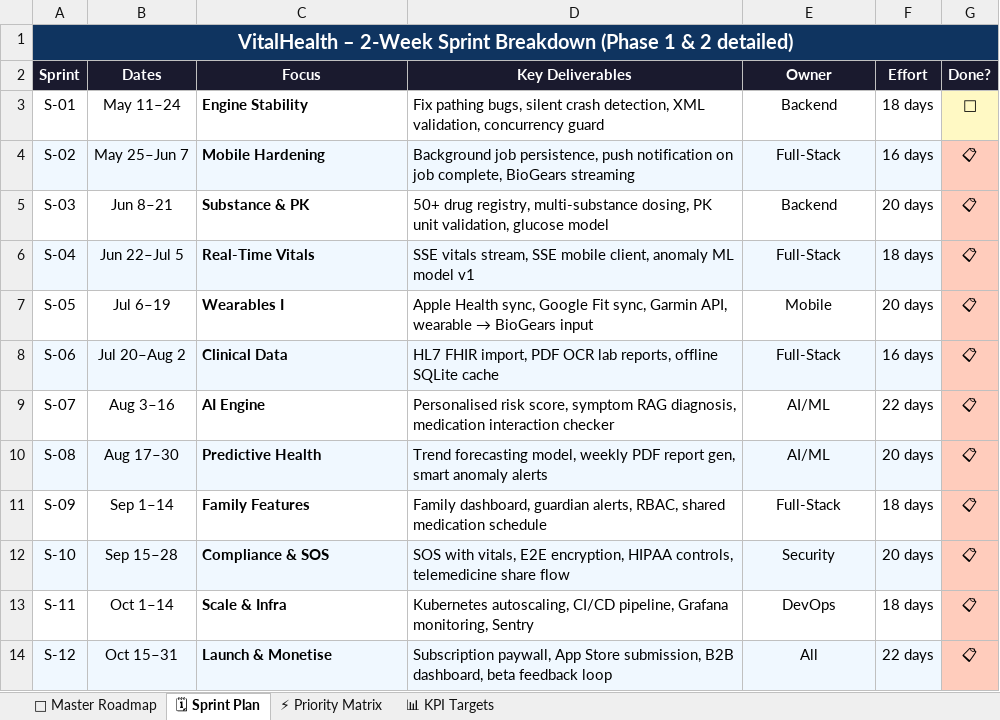
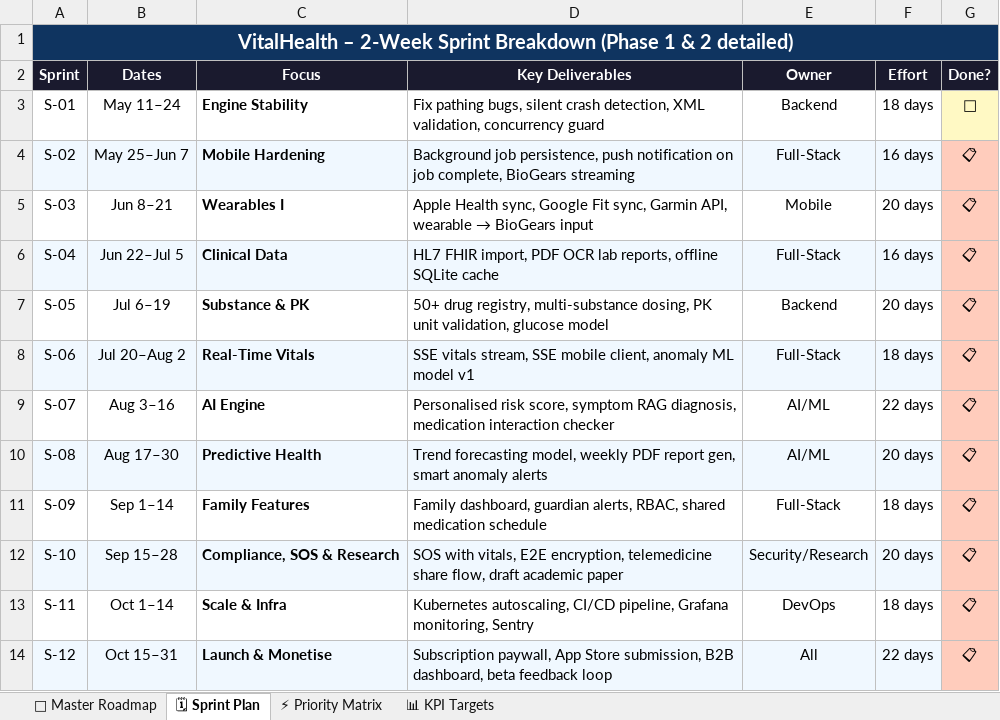
Before and after one commit to Akhiluuu/health-digital-twin, an Excel workbook: VitalHealth_6Month_Roadmap.xlsx, sheet 🗓 Sprint Plan, drawn as a sheet; values as stored, in another font and other column widths than the file's, no borders; the diff names each change by its address in the sheet, - before the commit and + after, or states it on an @@ line.

```diff
--- a/VitalHealth_6Month_Roadmap.xlsx (sheet 🗓 Sprint Plan)
+++ b/VitalHealth_6Month_Roadmap.xlsx (sheet 🗓 Sprint Plan)
-C5 (Focus): Substance & PK
+C5 (Focus): Wearables I
@@ D5 (Key Deliverables): 50+ drug registry, multi-substance dosing, PK unit validation, glucose model → Apple Health sync, Google Fit sync, Garmin API, wearable → BioGears input @@
-E5 (Owner): Backend
+E5 (Owner): Mobile
-C6 (Focus): Real-Time Vitals
+C6 (Focus): Clinical Data
-D6 (Key Deliverables): SSE vitals stream, SSE mobile client, anomaly ML model v1
+D6 (Key Deliverables): HL7 FHIR import, PDF OCR lab reports, offline SQLite cache
-F6 (Effort): 18 days
+F6 (Effort): 16 days
-C7 (Focus): Wearables I
+C7 (Focus): Substance & PK
@@ D7 (Key Deliverables): Apple Health sync, Google Fit sync, Garmin API, wearable → BioGears input → 50+ drug registry, multi-substance dosing, PK unit validation, glucose model @@
-E7 (Owner): Mobile
+E7 (Owner): Backend
-C8 (Focus): Clinical Data
+C8 (Focus): Real-Time Vitals
-D8 (Key Deliverables): HL7 FHIR import, PDF OCR lab reports, offline SQLite cache
+D8 (Key Deliverables): SSE vitals stream, SSE mobile client, anomaly ML model v1
-F8 (Effort): 16 days
+F8 (Effort): 18 days
-C12 (Focus): Compliance & SOS
+C12 (Focus): Compliance, SOS & Research
-D12 (Key Deliverables): …E2E encryption, HIPAA controls, telemedicine share flow
+D12 (Key Deliverables): …E2E encryption, telemedicine share flow, draft academic paper
-E12 (Owner): Security
+E12 (Owner): Security/Research
```
Also changed, not shown: sheet 📅 Master Roadmap, sheet ⚡ Priority Matrix, 10 other files.
